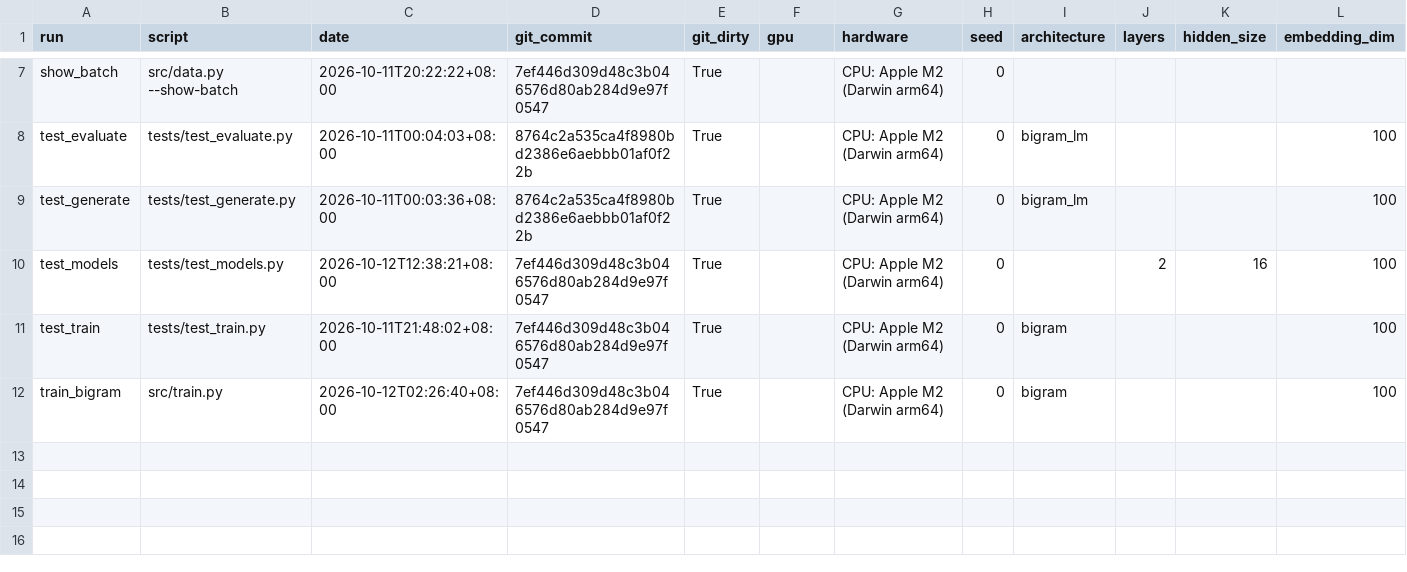
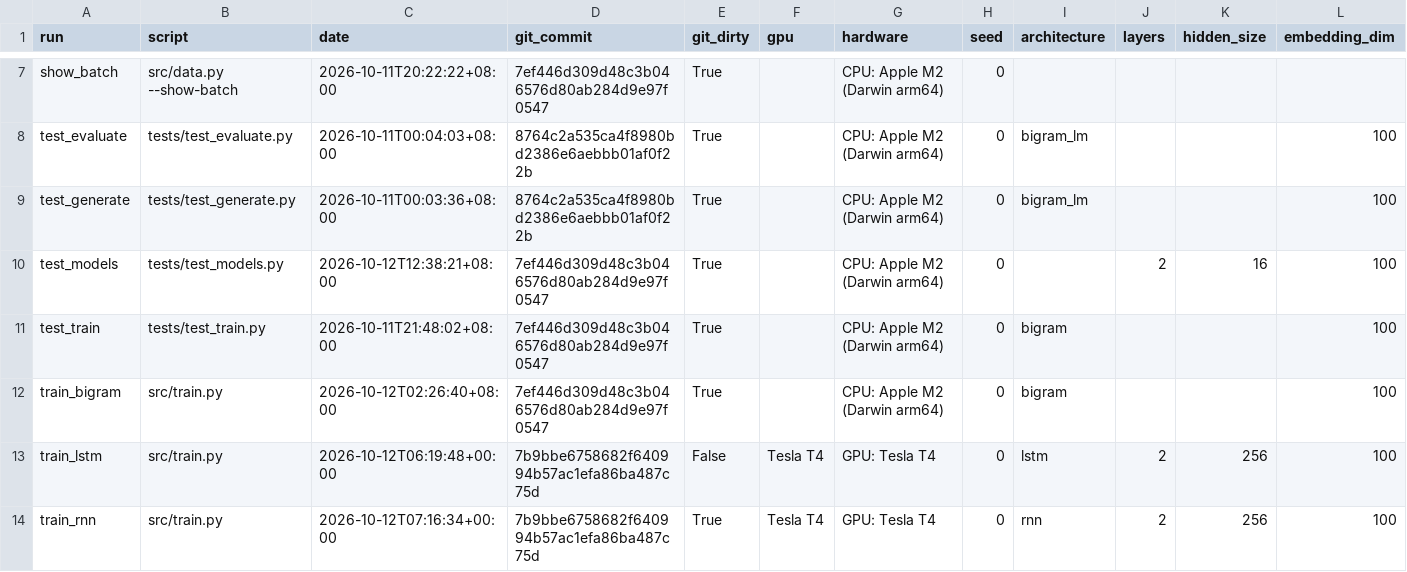
Before and after one commit to izzryanshah/dsa4213-assignment1-izzryanshah, a CSV file: results/all_runs.csv, drawn as a sheet; only a part is shown, gaps mark what is left out; rows hold the shown columns only; the diff names each change by its address in the sheet, - before the commit and + after, or states it on an @@ line.

```diff
--- a/results/all_runs.csv
+++ b/results/all_runs.csv
+row 13: train_lstm | src/train.py | 2026-10-12T06:19:48+00:00 | 7b9bbe6758682f640994b57ac1efa86ba487c75d | False | Tesla T4 | GPU: Tesla T4 | 0 | lstm | 2 | 256 | 100
+row 14: train_rnn | src/train.py | 2026-10-12T07:16:34+00:00 | 7b9bbe6758682f640994b57ac1efa86ba487c75d | True | Tesla T4 | GPU: Tesla T4 | 0 | rnn | 2 | 256 | 100
```
Also changed, not shown: 8 other files.
